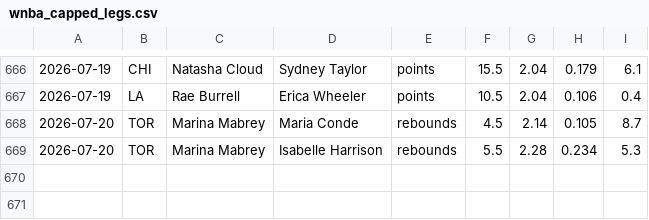
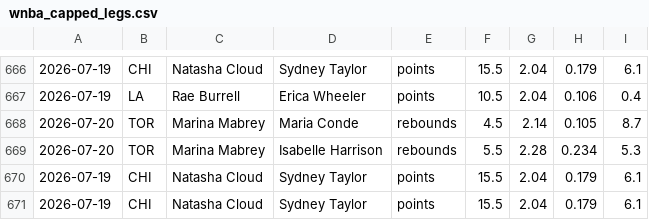
Before and after one commit to fgf9p6ks2f-ux/tennis-odds-collector, a CSV file: wnba_capped_legs.csv, drawn as a sheet; only a part is shown, gaps mark what is left out; the diff names each change by its address in the sheet, - before the commit and + after, or states it on an @@ line.

Commit message:
vm loop data [skip ci]

```diff
--- a/wnba_capped_legs.csv
+++ b/wnba_capped_legs.csv
+row 670: 2026-07-19 | CHI | Natasha Cloud | Sydney Taylor | points | 15.5 | 2.04 | 0.179 | 6.1
+row 671: 2026-07-19 | CHI | Natasha Cloud | Sydney Taylor | points | 15.5 | 2.04 | 0.179 | 6.1
```
Also changed, not shown: 6 other files.
